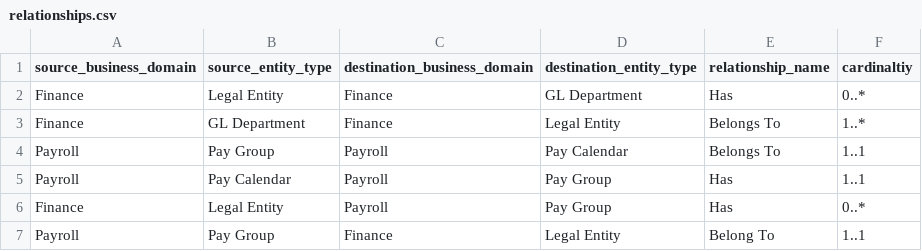
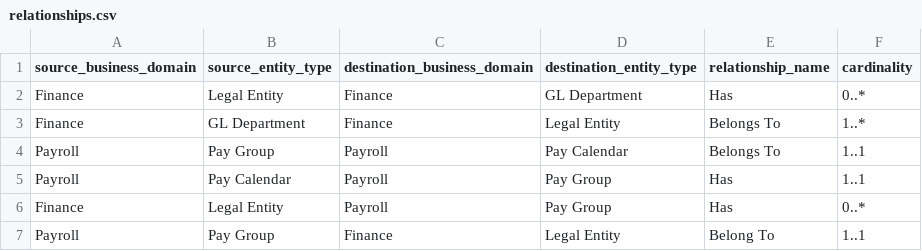
Before and after one commit to SergioF1234/SE, a CSV file: relationships.csv, drawn as a sheet.

Commit message:
Update relationships.csv
Fixed cardinality typo

```diff
--- a/relationships.csv
+++ b/relationships.csv
@@ -1,2 +1,2 @@
-source_business_domain,source_entity_type,destination_business_domain,destination_entity_type,relationship_name,cardinaltiy
+source_business_domain,source_entity_type,destination_business_domain,destination_entity_type,relationship_name,cardinality
 Finance,Legal Entity,Finance,GL Department,Has,0..*
```
